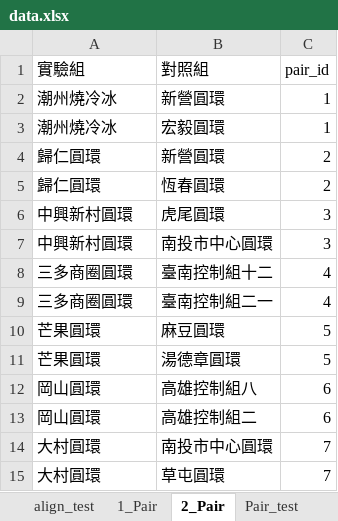
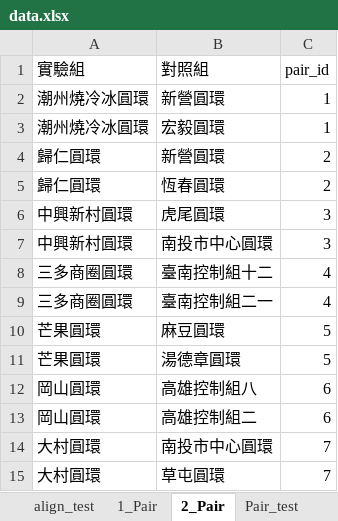
Before and after one commit to Chuang-ben/Roundabout, an Excel workbook: data.xlsx, sheet 2_Pair, drawn as a sheet; values as stored, in another font and other column widths than the file's, no borders; the diff names each change by its address in the sheet, - before the commit and + after, or states it on an @@ line.

```diff
--- a/data.xlsx (sheet 2_Pair)
+++ b/data.xlsx (sheet 2_Pair)
-A2:A3 (實驗組): 潮州燒冷冰
+A2:A3 (實驗組): 潮州燒冷冰圓環
```
Also changed, not shown: sheet to_panel_data, sheet 總表, sheet to_panel_data_test, sheet 細項總表, sheet result, sheet Pair_test, 3 more sheets, other sheet tabs, formulas that keep their value, output/panel_data.xlsx, output/panel_data_test.xlsx, 15 other files.
